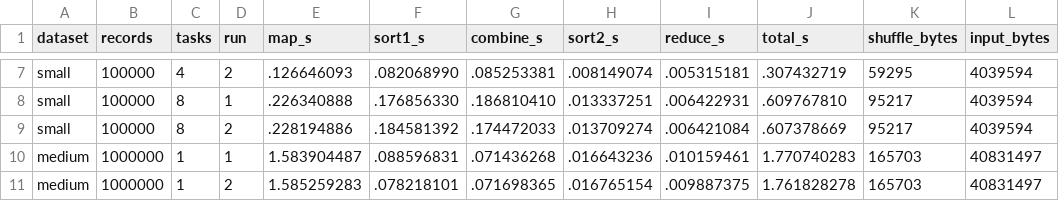
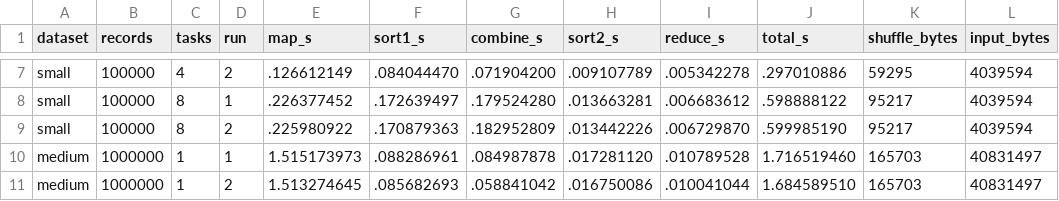
Before and after one commit to Keerthi-2012/Distributed-Systems-Assignment-3, a CSV file: Section2/results/q1_bench.csv, drawn as a sheet; only a part is shown, gaps mark what is left out; the diff covers the shown part only; the diff names each change by its address in the sheet, - before the commit and + after, or states it on an @@ line.

```diff
--- a/Section2/results/q1_bench.csv
+++ b/Section2/results/q1_bench.csv
-E7 (map_s): .126646093
+E7 (map_s): .126612149
-F7 (sort1_s): .082068990
+F7 (sort1_s): .084044470
-G7 (combine_s): .085253381
+G7 (combine_s): .071904200
-H7 (sort2_s): .008149074
+H7 (sort2_s): .009107789
-I7 (reduce_s): .005315181
+I7 (reduce_s): .005342278
-J7 (total_s): .307432719
+J7 (total_s): .297010886
-E8 (map_s): .226340888
+E8 (map_s): .226377452
-F8 (sort1_s): .176856330
+F8 (sort1_s): .172639497
-G8 (combine_s): .186810410
+G8 (combine_s): .179524280
-H8 (sort2_s): .013337251
+H8 (sort2_s): .013663281
-I8 (reduce_s): .006422931
+I8 (reduce_s): .006683612
-J8 (total_s): .609767810
+J8 (total_s): .598888122
-E9 (map_s): .228194886
+E9 (map_s): .225980922
-F9 (sort1_s): .184581392
+F9 (sort1_s): .170879363
-G9 (combine_s): .174472033
+G9 (combine_s): .182952809
-H9 (sort2_s): .013709274
+H9 (sort2_s): .013442226
-I9 (reduce_s): .006421084
+I9 (reduce_s): .006729870
-J9 (total_s): .607378669
+J9 (total_s): .599985190
-E10 (map_s): 1.583904487
+E10 (map_s): 1.515173973
-F10 (sort1_s): .088596831
+F10 (sort1_s): .088286961
-G10 (combine_s): .071436268
+G10 (combine_s): .084987878
-H10 (sort2_s): .016643236
+H10 (sort2_s): .017281120
-I10 (reduce_s): .010159461
+I10 (reduce_s): .010789528
-J10 (total_s): 1.770740283
+J10 (total_s): 1.716519460
-E11 (map_s): 1.585259283
+E11 (map_s): 1.513274645
-F11 (sort1_s): .078218101
+F11 (sort1_s): .085682693
-G11 (combine_s): .071698365
+G11 (combine_s): .058841042
-H11 (sort2_s): .016765154
+H11 (sort2_s): .016750086
-I11 (reduce_s): .009887375
+I11 (reduce_s): .010041044
-J11 (total_s): 1.761828278
+J11 (total_s): 1.684589510
```
Also changed, not shown: 114 edited cells elsewhere in this file, Section2/results/q1_mpi.csv, Section2/results/q2_bench.csv, 11 other files.
